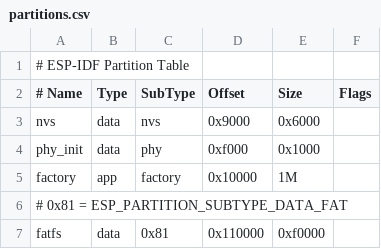
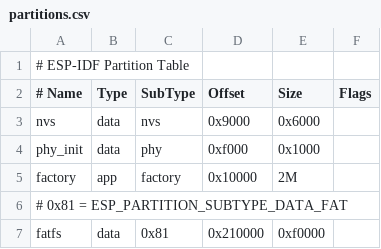
Before and after one commit to adameus03/udp_cam_human_recognition, a CSV file: partitions.csv, drawn as a sheet.

```diff
--- a/partitions.csv
+++ b/partitions.csv
@@ -4,4 +4,4 @@ nvs,      data, nvs,     0x9000,  0x6000,
 phy_init, data, phy,     0xf000,  0x1000,
-factory,  app,  factory, 0x10000, 1M,
+factory,  app,  factory, 0x10000, 2M,
 # 0x81 = ESP_PARTITION_SUBTYPE_DATA_FAT
-fatfs,    data, 0x81,    0x110000, 0xf0000,
+fatfs,    data, 0x81,    0x210000, 0xf0000,
```
Also changed, not shown: 11 other files.
